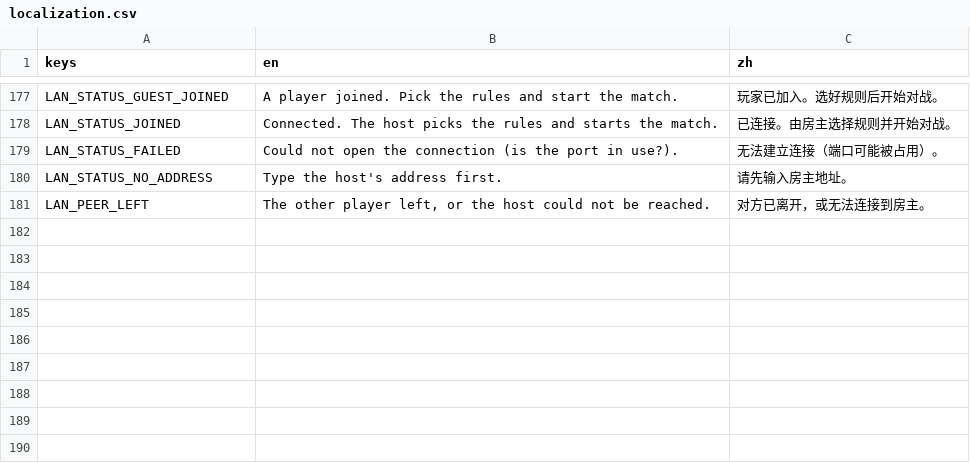
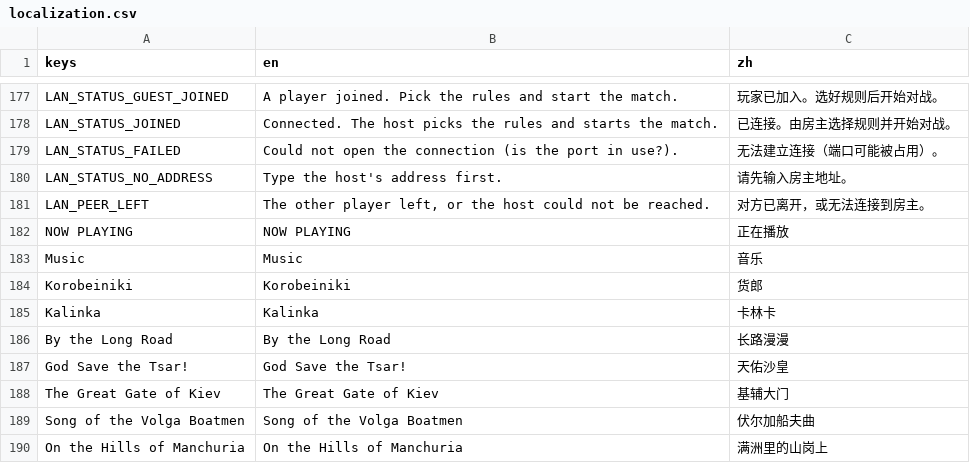
Before and after one commit to XLBen/tteris, a CSV file: assets/localization/localization.csv, drawn as a sheet; only a part is shown, gaps mark what is left out.

```diff
--- a/assets/localization/localization.csv
+++ b/assets/localization/localization.csv
@@ -187 +187,10 @@ LAN_STATUS_NO_ADDRESS,Type the host's address first.,请先输入房主地址。
 LAN_PEER_LEFT,"The other player left, or the host could not be reached.",对方已离开，或无法连接到房主。
+NOW PLAYING,NOW PLAYING,正在播放
+Music,Music,音乐
+Korobeiniki,Korobeiniki,货郎
+Kalinka,Kalinka,卡林卡
+By the Long Road,By the Long Road,长路漫漫
+God Save the Tsar!,God Save the Tsar!,天佑沙皇
+The Great Gate of Kiev,The Great Gate of Kiev,基辅大门
+Song of the Volga Boatmen,Song of the Volga Boatmen,伏尔加船夫曲
+On the Hills of Manchuria,On the Hills of Manchuria,满洲里的山岗上
```
Also changed, not shown: 13 other files.
